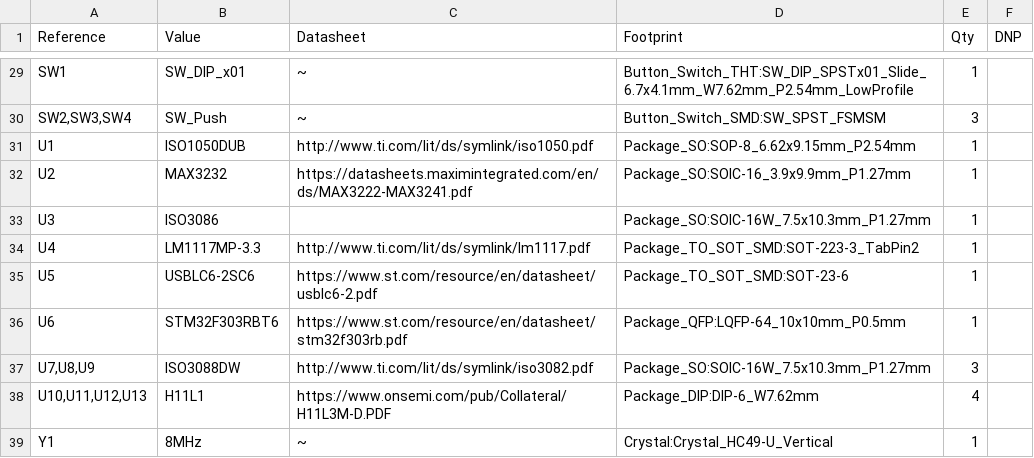
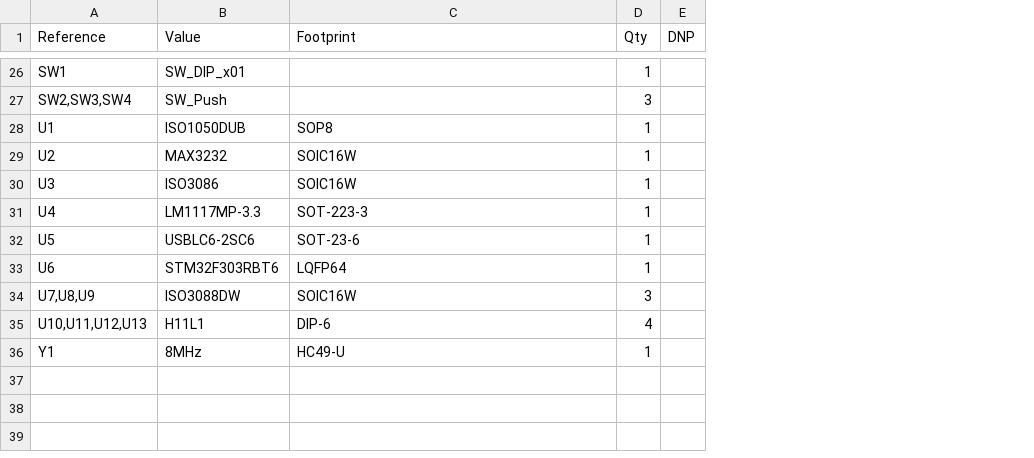
Before and after one commit to eddyem/stm32samples, a CSV file: F3:F303/InterfaceBoard/kicad/BOM.csv, drawn as a sheet; only a part is shown, gaps mark what is left out; removed rows and columns are numbered as before the commit, all else as after; the diff covers the shown part only; the diff names each change by its address in the sheet, - before the commit and + after, or states it on an @@ line.

```diff
--- a/F3:F303/InterfaceBoard/kicad/BOM.csv
+++ b/F3:F303/InterfaceBoard/kicad/BOM.csv
-column C (Datasheet), rows 29-39: ~ | ~ | http://www.ti.com/lit/ds/symlink/iso1050.pdf | https://datasheets.maximintegrated.com/en/ds/MAX3222-MAX3241.pdf |  | http://www.ti.com/lit/ds/symlink/lm1117.pdf | https://www.st.com/resource/en/datasheet/usblc6-2.pdf | https://www.st.com/resource/en/datasheet/stm32f303rb.pdf | http://www.ti.com/lit/ds/symlink/iso3082.pdf | https://www.onsemi.com/pub/Collateral/H11L3M-D.PDF | ~
-C26 (Footprint): Button_Switch_THT:SW_DIP_SPSTx01_Slide_6.7x4.1mm_W7.62mm_P2.54mm_LowProfile
+C26 (Footprint): (empty)
-C27 (Footprint): Button_Switch_SMD:SW_SPST_FSMSM
+C27 (Footprint): (empty)
-C28 (Footprint): Package_SO:SOP-8_6.62x9.15mm_P2.54mm
+C28 (Footprint): SOP8
-C29 (Footprint): Package_SO:SOIC-16_3.9x9.9mm_P1.27mm
+C29 (Footprint): SOIC16W
-C30 (Footprint): Package_SO:SOIC-16W_7.5x10.3mm_P1.27mm
+C30 (Footprint): SOIC16W
-C31 (Footprint): Package_TO_SOT_SMD:SOT-223-3_TabPin2
+C31 (Footprint): SOT-223-3
-C32 (Footprint): Package_TO_SOT_SMD:SOT-23-6
+C32 (Footprint): SOT-23-6
-C33 (Footprint): Package_QFP:LQFP-64_10x10mm_P0.5mm
+C33 (Footprint): LQFP64
-C34 (Footprint): Package_SO:SOIC-16W_7.5x10.3mm_P1.27mm
+C34 (Footprint): SOIC16W
-C35 (Footprint): Package_DIP:DIP-6_W7.62mm
+C35 (Footprint): DIP-6
-C36 (Footprint): Crystal:Crystal_HC49-U_Vertical
+C36 (Footprint): HC49-U
```
Also changed, not shown: 3 removed rows and 24 edited cells elsewhere in this file, 1 other file.
